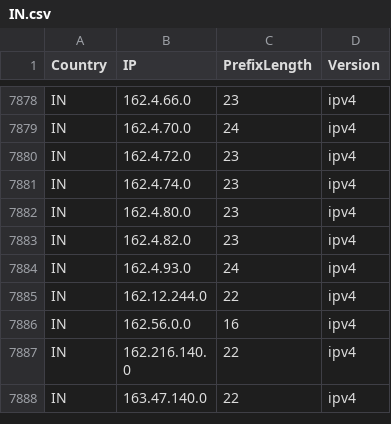
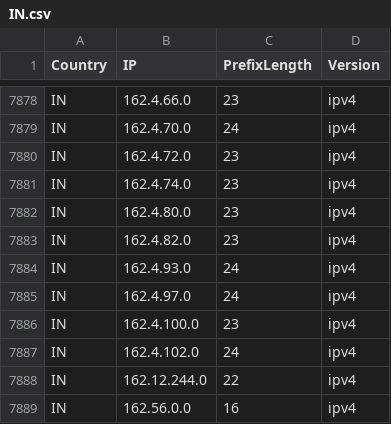
Before and after one commit to Palasito/Official-IANA-IP-blocks, a CSV file: CSV/IPV4/IN.csv, drawn as a sheet; only a part is shown, gaps mark what is left out; the shorter side is filled out with more unchanged rows; the diff names each change by its address in the sheet, - before the commit and + after, or states it on an @@ line.

Commit message:
updating sources and list

```diff
--- a/CSV/IPV4/IN.csv
+++ b/CSV/IPV4/IN.csv
+row 7885: IN | 162.4.97.0 | 24 | ipv4
+row 7886: IN | 162.4.100.0 | 23 | ipv4
+row 7887: IN | 162.4.102.0 | 24 | ipv4
```
Also changed, not shown: CSV/IPV4/BR.csv, CSV/IPV6/EC.csv, 53 other files.
